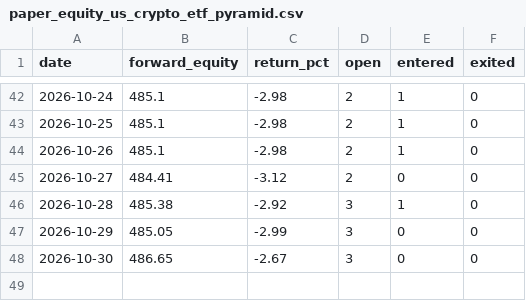
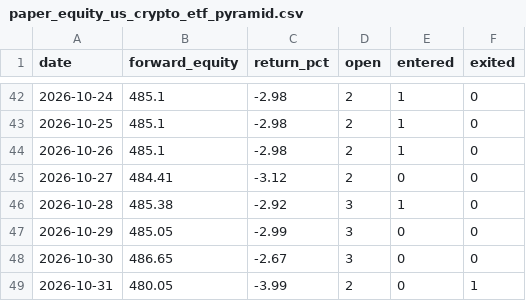
Before and after one commit to magic-emperor/AI-finance, a CSV file: engine/output/paper_equity_us_crypto_etf_pyramid.csv, drawn as a sheet; only a part is shown, gaps mark what is left out.

```diff
--- a/engine/output/paper_equity_us_crypto_etf_pyramid.csv
+++ b/engine/output/paper_equity_us_crypto_etf_pyramid.csv
@@ -48 +48,2 @@ date,forward_equity,return_pct,open,entered,exited
 2026-10-30,486.65,-2.67,3,0,0
+2026-10-31,480.05,-3.99,2,0,1
```
